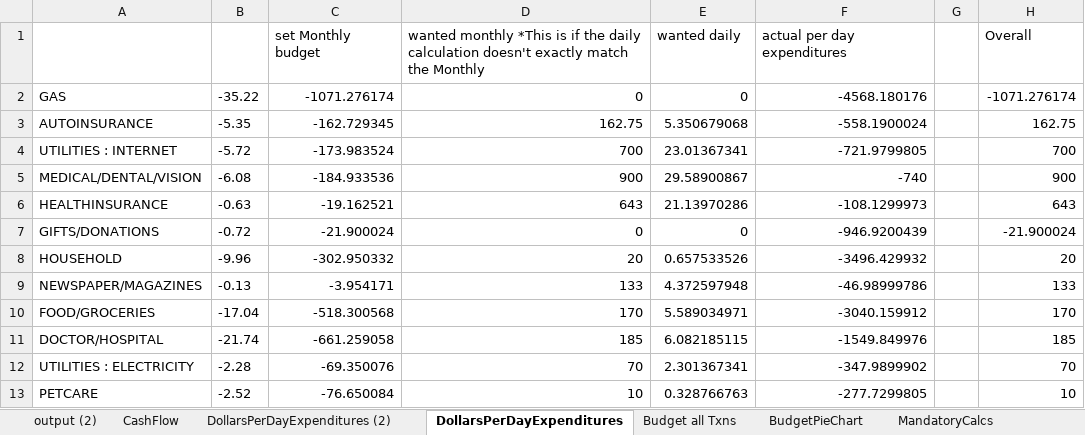
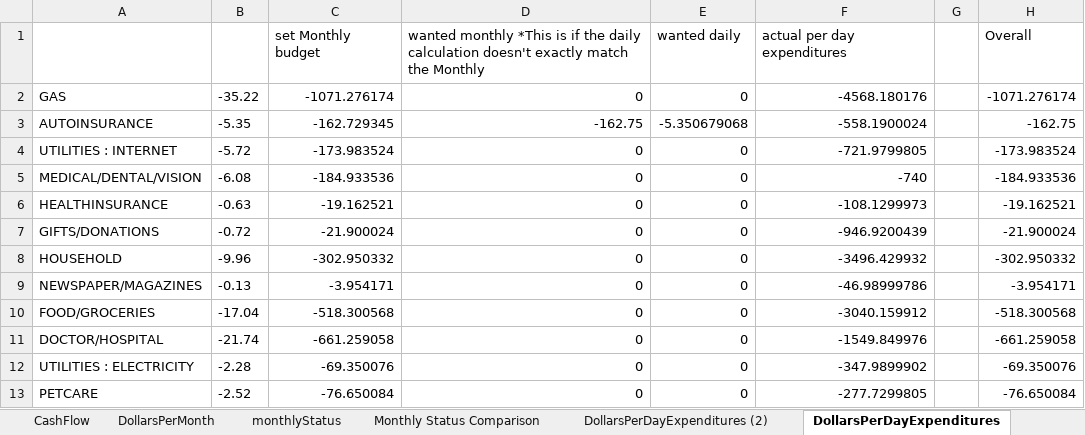
Before and after one commit to jbyrnescu/finance, an Excel workbook: financeTemplate.xlsx, sheet DollarsPerDayExpenditures, drawn as a sheet; only a part is shown; values as stored, in another font and other column widths than the file's, no borders; the diff covers the shown part only; the diff names each change by its address in the sheet, - before the commit and + after, or states it on an @@ line.

```diff
--- a/financeTemplate.xlsx (sheet DollarsPerDayExpenditures)
+++ b/financeTemplate.xlsx (sheet DollarsPerDayExpenditures)
+sheet tab: DollarsPerMonth
+sheet tab: monthlyStatus
+sheet tab: Monthly Status Comparison
-D3: 162.75
+D3: -162.75
-E3: 5.350679068
+E3: -5.350679068
-H3: 162.75
+H3: -162.75
-D4: 700
+D4: 0
-E4: 23.01367341
+E4: 0
-H4: 700
+H4: -173.983524
-D5: 900
+D5: 0
-E5: 29.58900867
+E5: 0
-H5: 900
+H5: -184.933536
-D6: 643
+D6: 0
-E6: 21.13970286
+E6: 0
-H6: 643
+H6: -19.162521
-D8: 20
+D8: 0
-E8: 0.657533526
+E8: 0
-H8: 20
+H8: -302.950332
-D9: 133
+D9: 0
-E9: 4.372597948
+E9: 0
-H9: 133
+H9: -3.954171
-D10: 170
+D10: 0
-E10: 5.589034971
+E10: 0
-H10: 170
+H10: -518.300568
-D11: 185
+D11: 0
-E11: 6.082185115
+E11: 0
-H11: 185
+H11: -661.259058
-D12: 70
+D12: 0
-E12: 2.301367341
+E12: 0
-H12: 70
+H12: -69.350076
-D13: 10
+D13: 0
-E13: 0.328766763
+E13: 0
-H13: 10
+H13: -76.650084
```
Also changed, not shown: 24 edited cells elsewhere in this sheet, sheet CashFlow, sheet output (2), charts or pictures, 1 other file.
